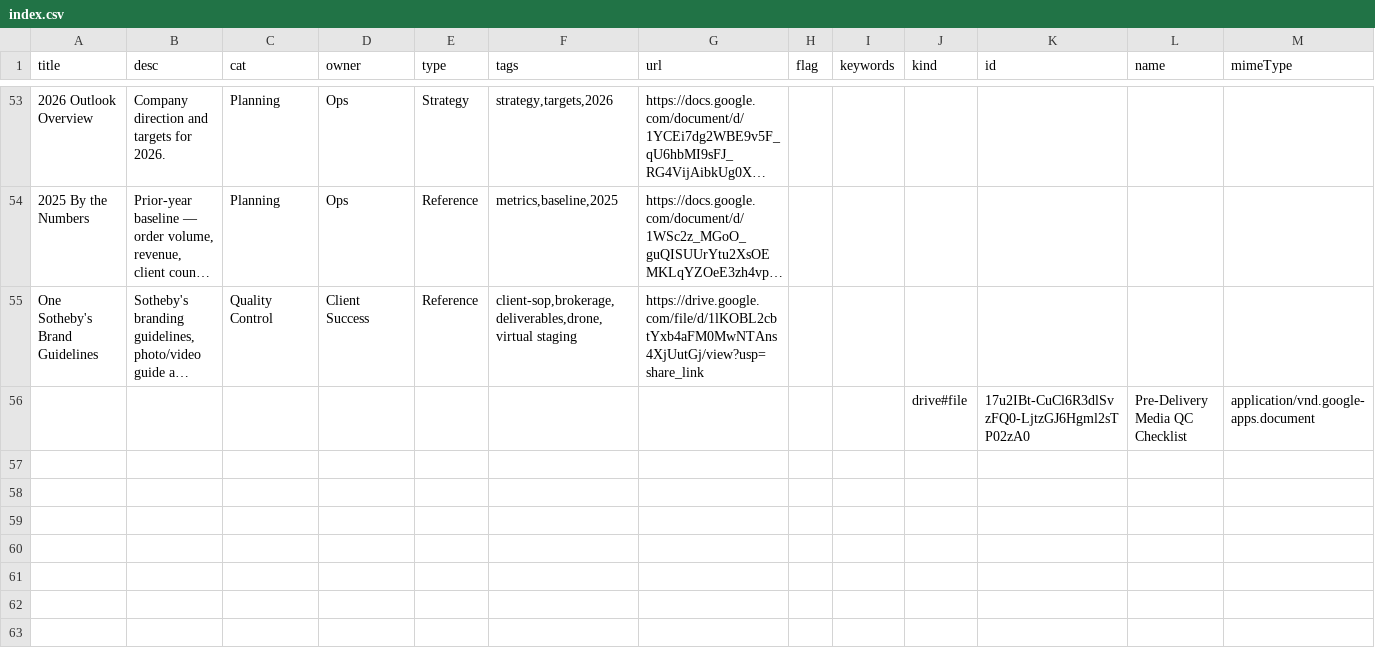
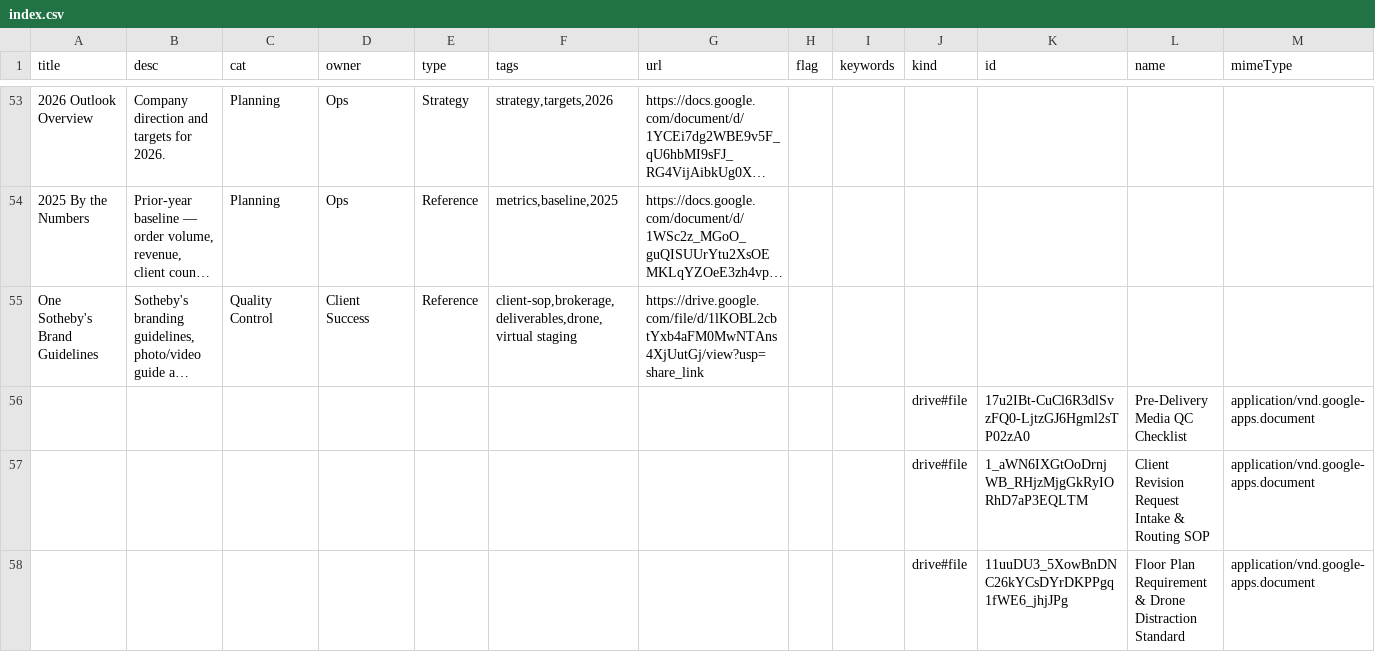
Before and after one commit to coralcove/ccm-portal, a CSV file: ops-a6a141ac/data/index.csv, drawn as a sheet; only a part is shown, gaps mark what is left out; long unchanged cells end in …; the diff names each change by its address in the sheet, - before the commit and + after, or states it on an @@ line.

```diff
--- a/ops-a6a141ac/data/index.csv
+++ b/ops-a6a141ac/data/index.csv
+row 57:  |  |  |  |  |  |  |  |  | drive#file | 1_aWN6IXGtOoDrnjWB_RHjzMjgGkRyIORhD7aP3EQLTM | Client Revision Request Intake & Routing SOP | application/vnd.google-apps.document
+row 58:  |  |  |  |  |  |  |  |  | drive#file | 11uuDU3_5XowBnDNC26kYCsDYrDKPPgq1fWE6_jhjJPg | Floor Plan Requirement & Drone Distraction Standard | application/vnd.google-apps.document
```
